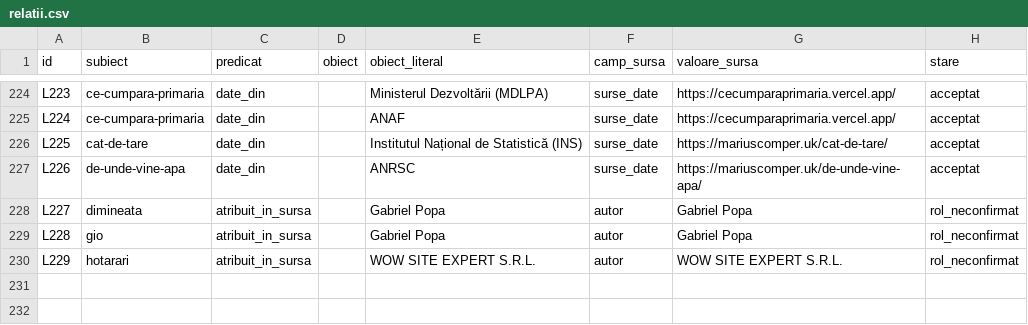
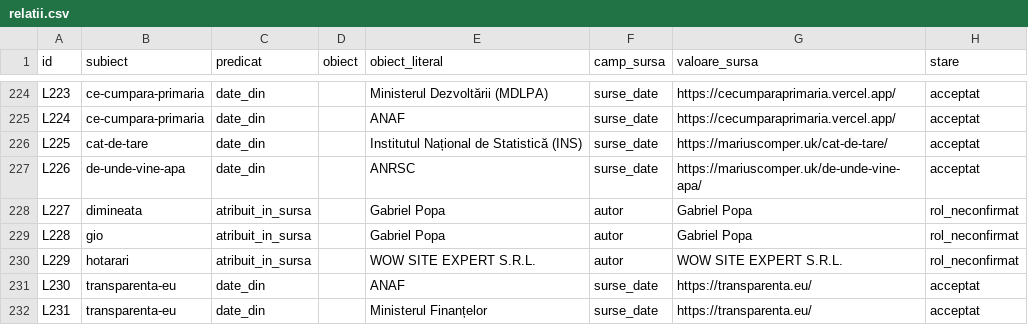
Before and after one commit to gov2-ro/awesome-civtech-ro, a CSV file: data/taxonomy-v2/integrare/relatii.csv, drawn as a sheet; only a part is shown, gaps mark what is left out.

```diff
--- a/data/taxonomy-v2/integrare/relatii.csv
+++ b/data/taxonomy-v2/integrare/relatii.csv
@@ -230 +230,3 @@ L228,gio,atribuit_in_sursa,,Gabriel Popa,autor,Gabriel Popa,rol_neconfirmat
 L229,hotarari,atribuit_in_sursa,,WOW SITE EXPERT S.R.L.,autor,WOW SITE EXPERT S.R.L.,rol_neconfirmat
+L230,transparenta-eu,date_din,,ANAF,surse_date,https://transparenta.eu/,acceptat
+L231,transparenta-eu,date_din,,Ministerul Finanțelor,surse_date,https://transparenta.eu/,acceptat
```
Also changed, not shown: data/taxonomy-v2/observatii/inventare/jurnal-cereri.csv, 1 other file.
